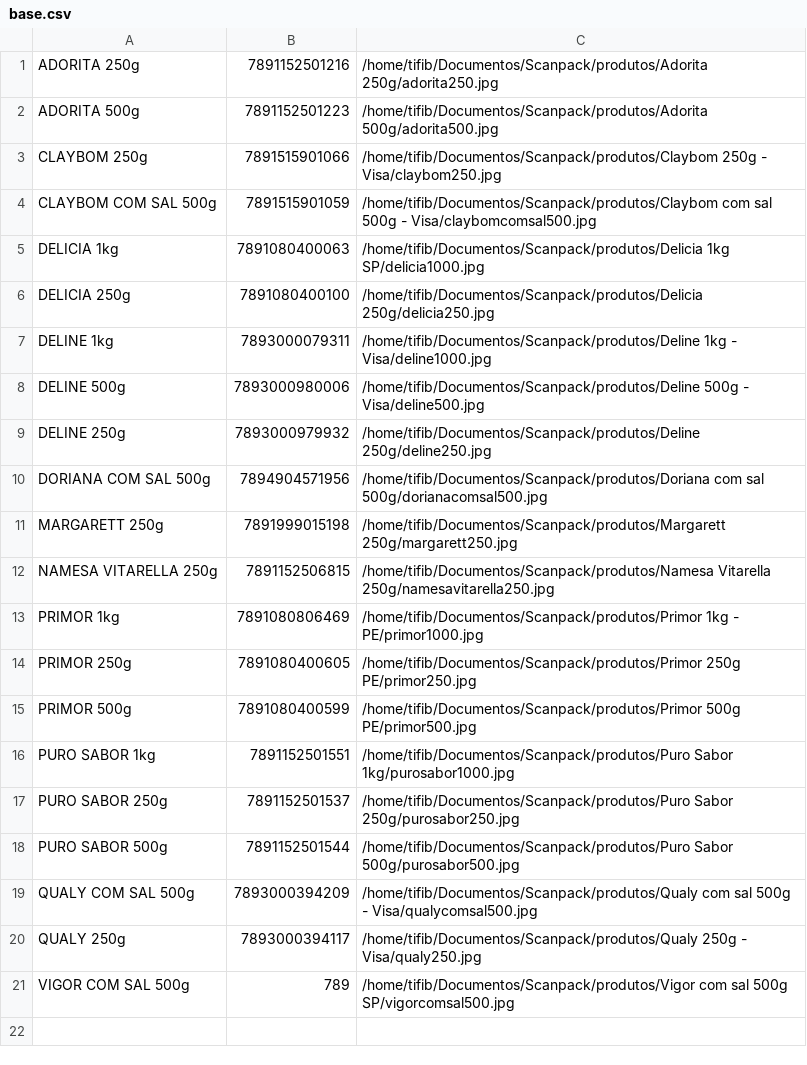
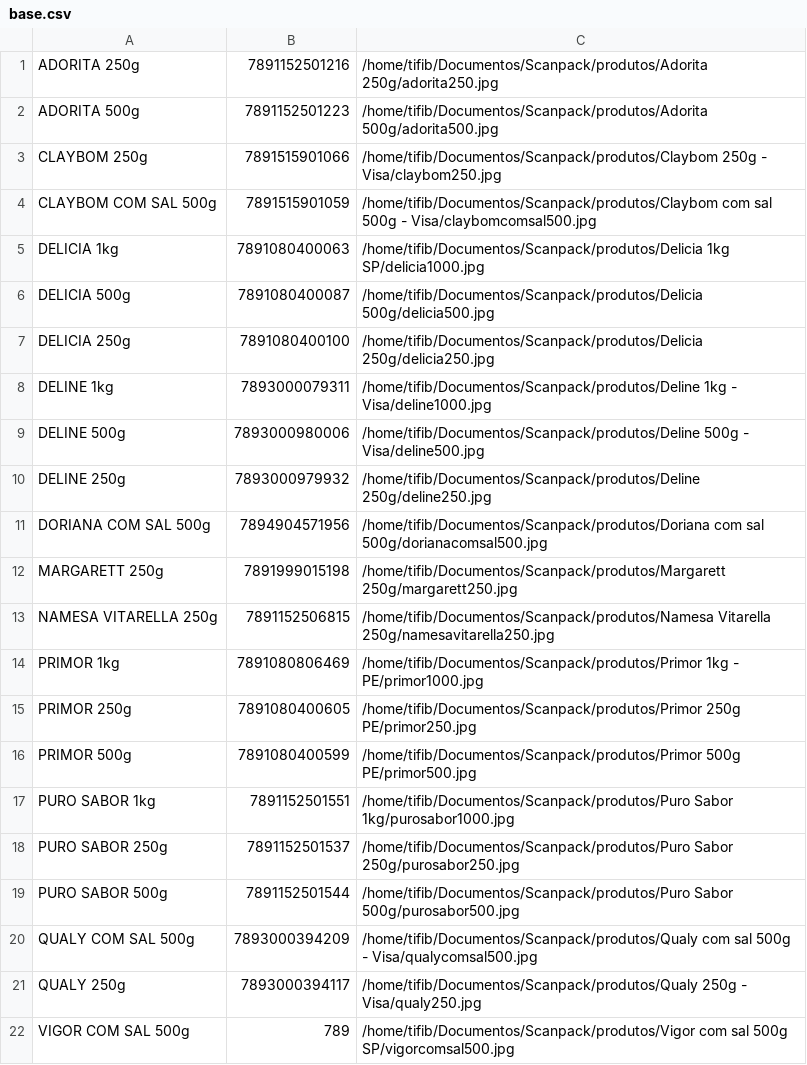
Before and after one commit to isaqueijs/Scanpack, a CSV file: base.csv, drawn as a sheet; the diff names each change by its address in the sheet, - before the commit and + after, or states it on an @@ line.

Commit message:
Adicionando Delicia 500g

```diff
--- a/base.csv
+++ b/base.csv
+row 6: DELICIA 500g | 7891080400087 | /home/tifib/Documentos/Scanpack/produtos/Delicia 500g/delicia500.jpg
```
